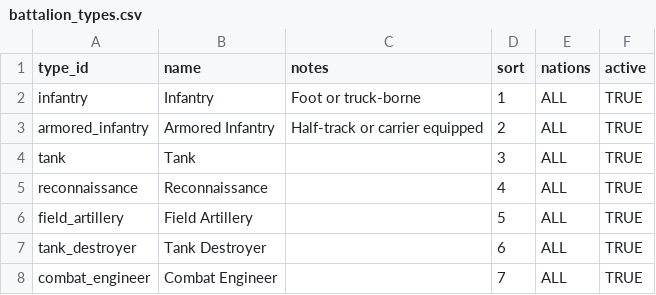
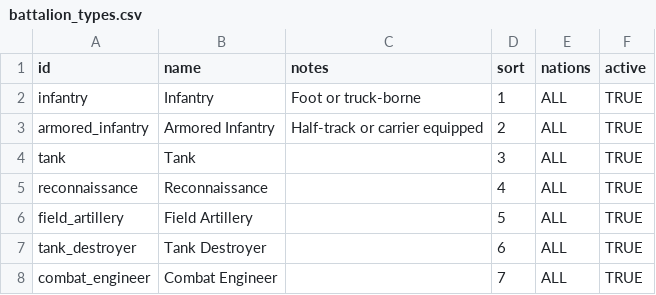
Before and after one commit to chekkus03/campaign-manager, a CSV file: data/core/battalion_types.csv, drawn as a sheet.

Commit message:
Update header in battalion_types.csv
Changed the header from 'type_id' to 'id' in battalion_types.csv.

```diff
--- a/data/core/battalion_types.csv
+++ b/data/core/battalion_types.csv
@@ -1,2 +1,2 @@
-type_id,name,notes,sort,nations,active
+id,name,notes,sort,nations,active
 infantry,Infantry,Foot or truck-borne,1,ALL,TRUE
```
